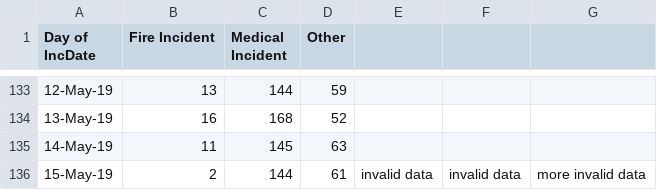
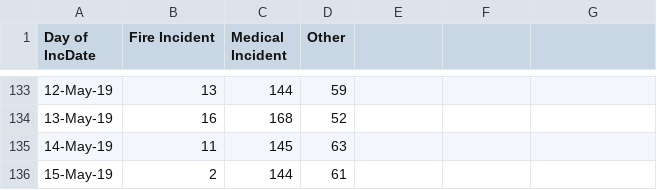
Before and after one commit to KentShikama/pdx-open-data-stream, a CSV file: fire_incident_history.csv, drawn as a sheet; only a part is shown, gaps mark what is left out.

Commit message:
Revert "Add some example invalid data"
This reverts commit aa8f07d93b5c88dd74b68092e77ccb95659fc614.

```diff
--- a/fire_incident_history.csv
+++ b/fire_incident_history.csv
@@ -135,2 +135,2 @@ Day of IncDate,Fire Incident,Medical Incident,Other
 14-May-19,11,145,63
-15-May-19,2,144,61,invalid data,invalid data,more invalid data
+15-May-19,2,144,61
```
